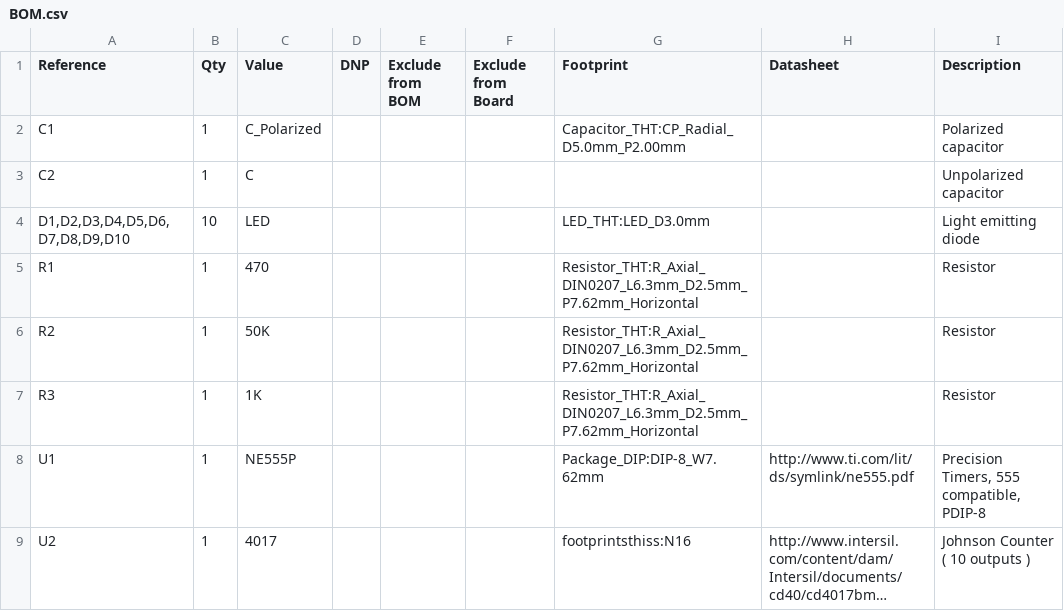
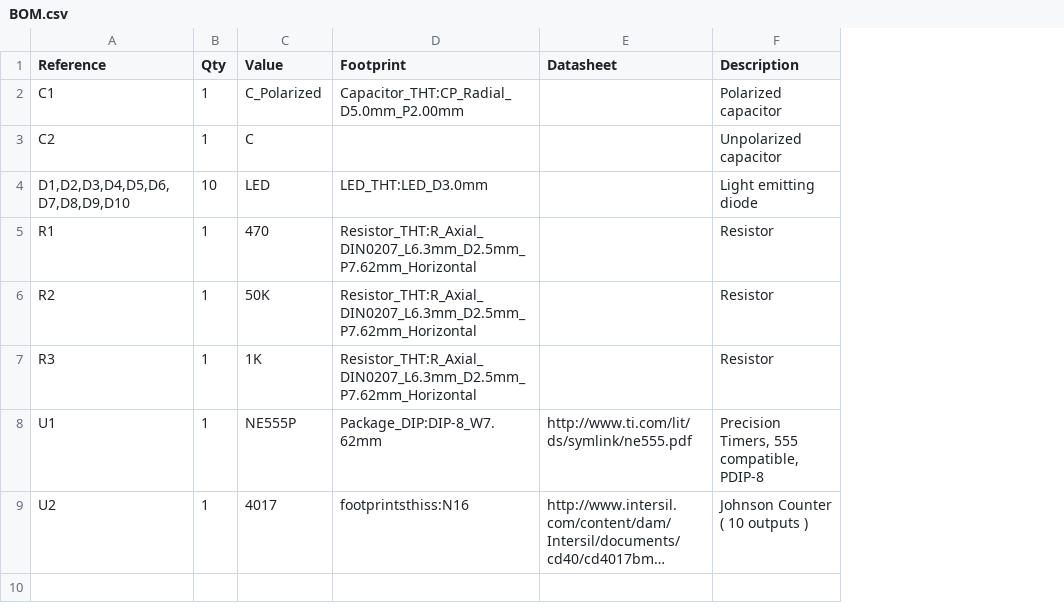
Before and after one commit to onlyth3best/led-chaser-board, a CSV file: BOM.csv, drawn as a sheet; long unchanged cells end in …; the diff names each change by its address in the sheet, - before the commit and + after, or states it on an @@ line.

Commit message:
Update BOM.csv

```diff
--- a/BOM.csv
+++ b/BOM.csv
-column D (DNP), empty
-column E (Exclude from BOM), empty
-column F (Exclude from Board), empty
```
